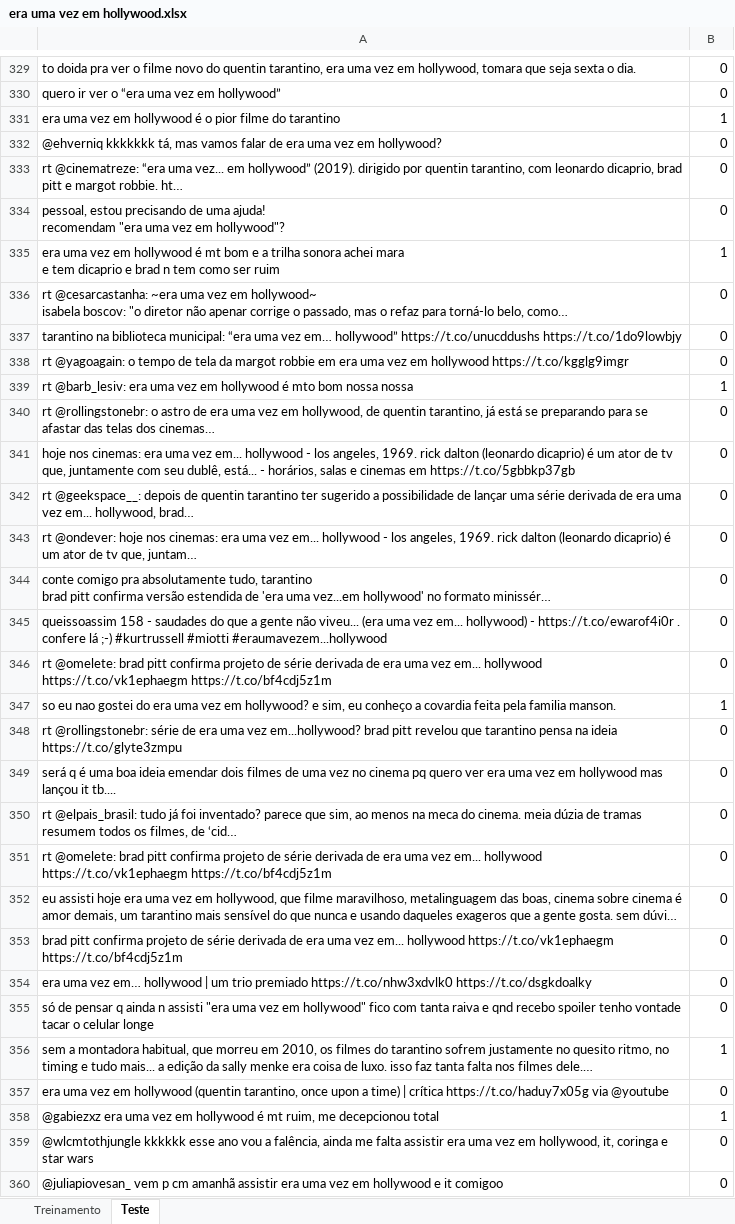
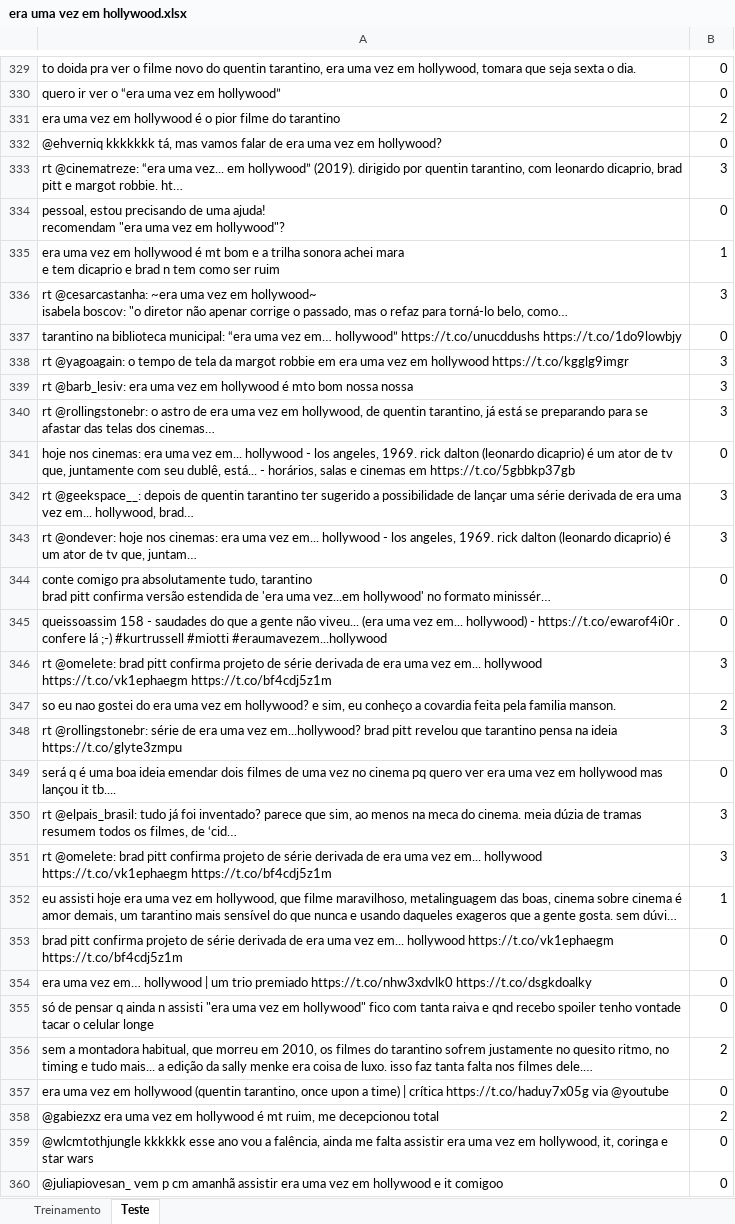
Before and after one commit to beatrizbernardino/NaiveBayes_Classifier, an Excel workbook: era uma vez em hollywood.xlsx, sheet Teste, drawn as a sheet; only a part is shown, gaps mark what is left out; long unchanged cells end in …; values as stored, in another font and other column widths than the file's, no borders; the diff covers the shown part only; the diff names each change by its address in the sheet, - before the commit and + after, or states it on an @@ line.

```diff
--- a/era uma vez em hollywood.xlsx (sheet Teste)
+++ b/era uma vez em hollywood.xlsx (sheet Teste)
-B331: 1
+B331: 2
-B333: 0
+B333: 3
-B336: 0
+B336: 3
-B338: 0
+B338: 3
-B339: 1
+B339: 3
-B340: 0
+B340: 3
-B342:B343: 0
+B342:B343: 3
-B346: 0
+B346: 3
-B347: 1
+B347: 2
-B348: 0
+B348: 3
-B350:B351: 0
+B350:B351: 3
-B352: 0
+B352: 1
-B356: 1
+B356: 2
-B358: 1
+B358: 2
```
Also changed, not shown: 153 edited cells elsewhere in this sheet, sheet Treinamento.
